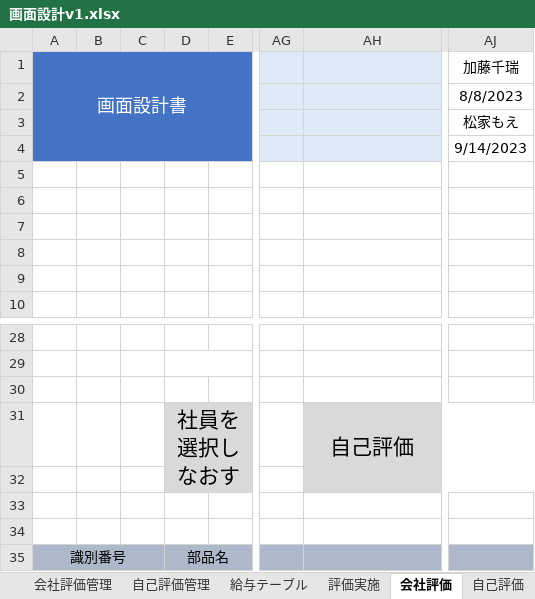
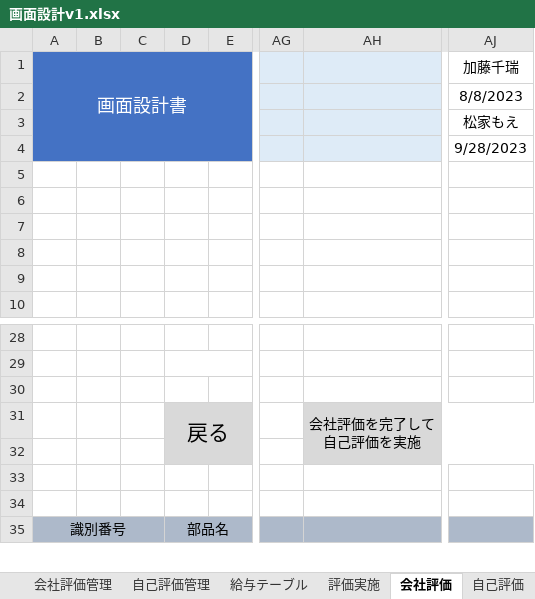
Before and after one commit to neko-zukin/company_evaluation, an Excel workbook: 設計書/画面設計v1.xlsx, sheet 会社評価, drawn as a sheet; only a part is shown, gaps mark what is left out; values as stored, in another font and other column widths than the file's, no borders; charts and pictures not drawn; ↵ is a line break in a cell; the diff names each change by its address in the sheet, - before the commit and + after, or states it on an @@ line.

```diff
--- a/設計書/画面設計v1.xlsx (sheet 会社評価)
+++ b/設計書/画面設計v1.xlsx (sheet 会社評価)
-AJ4 (加藤千瑞): 9/14/2023
+AJ4 (加藤千瑞): 9/28/2023
-D31: 社員を選択しなおす
+D31: 戻る
-AH31: 自己評価
+AH31: 会社評価を完了して ↵ 自己評価を実施
@@ AH31 text size: smaller @@
```
Also changed, not shown: sheet 給与テーブル, sheet 評価実施, sheet 自己評価, sheet 評価出力, sheet 確認, sheet 結果, 3 more sheets, charts or pictures, 設計書/DB設計書.xlsx, 1 other file.
